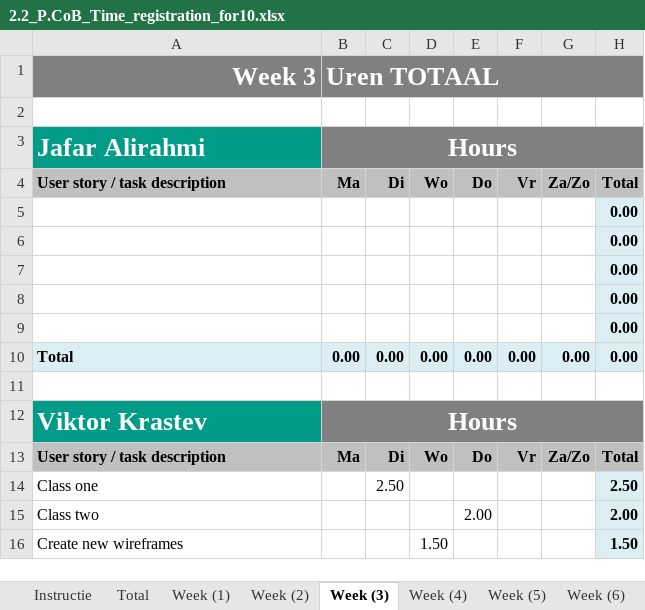
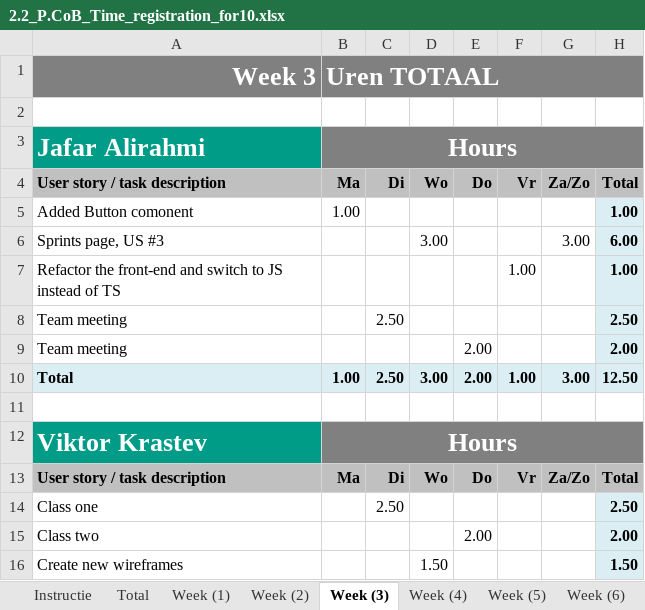
Before and after one commit to ViktorGox/ProjectClientOnBoardGitProject, an Excel workbook: 2.2_P.CoB_Time_registration_for10.xlsx, sheet Week (3), drawn as a sheet; only a part is shown; values as stored, in another font and other column widths than the file's, no borders; removed rows and columns are numbered as before the commit, all else as after; the diff names each change by its address in the sheet, - before the commit and + after, or states it on an @@ line.

Commit message:
Added time register for sprint 1

```diff
--- a/2.2_P.CoB_Time_registration_for10.xlsx (sheet Week (3))
+++ b/2.2_P.CoB_Time_registration_for10.xlsx (sheet Week (3))
-row 5:  |  |  |  |  |  |  | 0.00
-row 6:  |  |  |  |  |  |  | 0.00
-row 7:  |  |  |  |  |  |  | 0.00
-row 8:  |  |  |  |  |  |  | 0.00
-row 9:  |  |  |  |  |  |  | 0.00
-row 10: Total | 0.00 | 0.00 | 0.00 | 0.00 | 0.00 | 0.00 | 0.00
+row 5: Added Button comonent | 1.00 |  |  |  |  |  | 1.00
+row 6: Sprints page, US #3 |  |  | 3.00 |  |  | 3.00 | 6.00
+row 7: Refactor the front-end and switch to JS instead of TS |  |  |  |  | 1.00 |  | 1.00
+row 8: Team meeting |  | 2.50 |  |  |  |  | 2.50
+row 9: Team meeting |  |  |  | 2.00 |  |  | 2.00
+row 10: Total | 1.00 | 2.50 | 3.00 | 2.00 | 1.00 | 3.00 | 12.50
```
Also changed, not shown: sheet Week (4), sheet Total, formulas that keep their value, charts or pictures, 1 other file.
